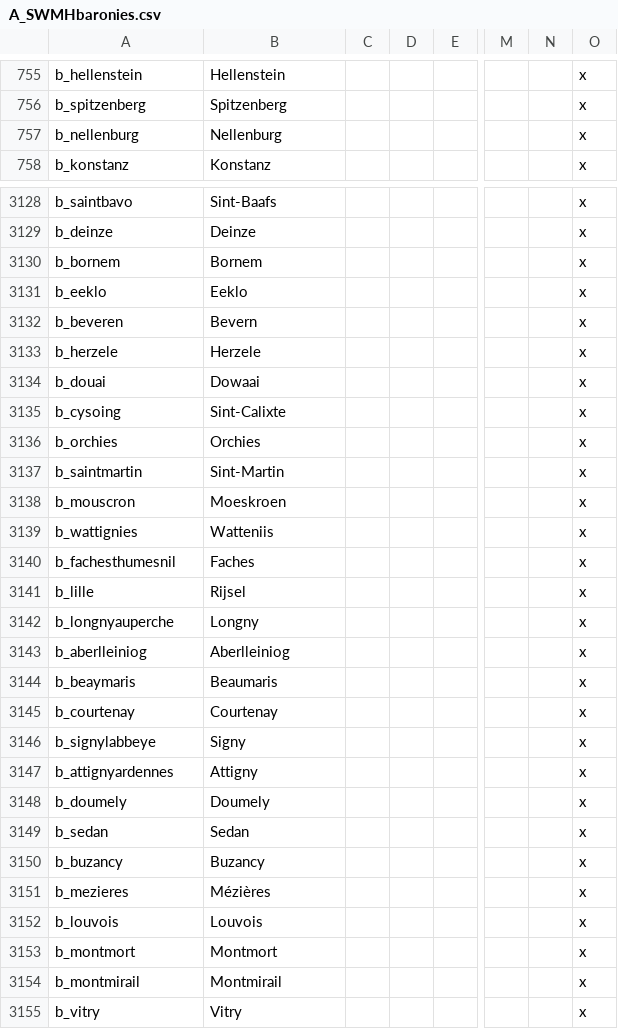
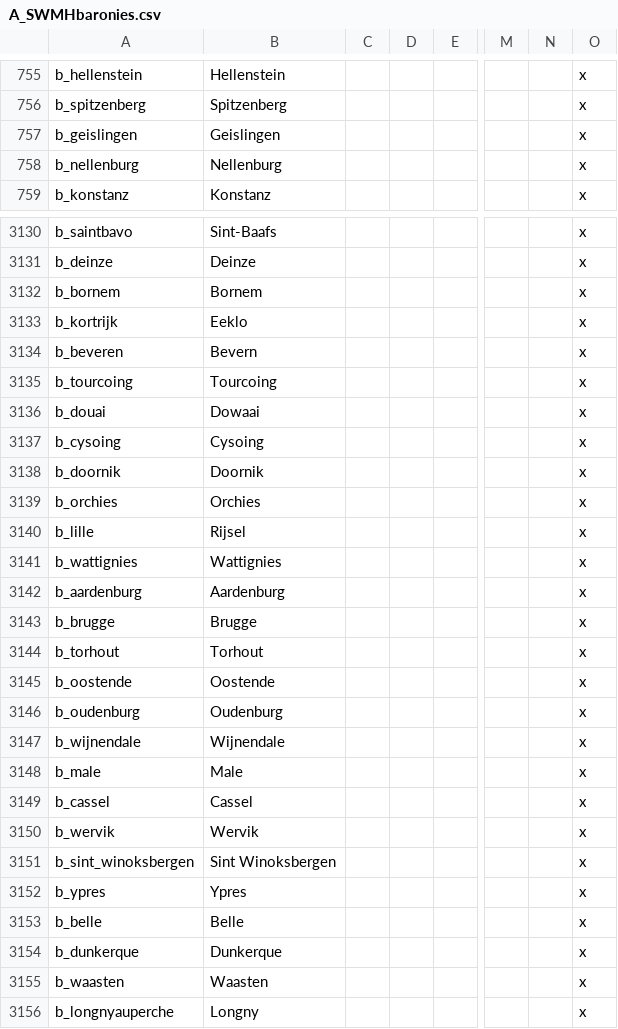
Before and after one commit to escalonn/sed2, a CSV file: build/SED2/localisation/A_SWMHbaronies.csv, drawn as a sheet; only a part is shown, gaps mark what is left out; the shorter side is filled out with more unchanged rows; removed rows and columns are numbered as before the commit, all else as after; rows hold the shown columns only; the diff covers the shown part only; the diff names each change by its address in the sheet, - before the commit and + after, or states it on an @@ line.

```diff
--- a/build/SED2/localisation/A_SWMHbaronies.csv
+++ b/build/SED2/localisation/A_SWMHbaronies.csv
+row 757: b_geislingen | Geislingen |  |  |  |  |  | x
-A3133: b_eeklo
+A3133: b_kortrijk
-row 3133: b_herzele | Herzele |  |  |  |  |  | x
+row 3135: b_tourcoing | Tourcoing |  |  |  |  |  | x
-B3137: Sint-Calixte
+B3137: Cysoing
+row 3138: b_doornik | Doornik |  |  |  |  |  | x
-row 3137: b_saintmartin | Sint-Martin |  |  |  |  |  | x
-row 3138: b_mouscron | Moeskroen |  |  |  |  |  | x
-row 3139: b_wattignies | Watteniis |  |  |  |  |  | x
-row 3140: b_fachesthumesnil | Faches |  |  |  |  |  | x
+row 3141: b_wattignies | Wattignies |  |  |  |  |  | x
+row 3142: b_aardenburg | Aardenburg |  |  |  |  |  | x
+row 3143: b_brugge | Brugge |  |  |  |  |  | x
+row 3144: b_torhout | Torhout |  |  |  |  |  | x
+row 3145: b_oostende | Oostende |  |  |  |  |  | x
+row 3146: b_oudenburg | Oudenburg |  |  |  |  |  | x
+row 3147: b_wijnendale | Wijnendale |  |  |  |  |  | x
+row 3148: b_male | Male |  |  |  |  |  | x
+row 3149: b_cassel | Cassel |  |  |  |  |  | x
+row 3150: b_wervik | Wervik |  |  |  |  |  | x
+row 3151: b_sint_winoksbergen | Sint Winoksbergen |  |  |  |  |  | x
+row 3152: b_ypres | Ypres |  |  |  |  |  | x
+row 3153: b_belle | Belle |  |  |  |  |  | x
+row 3154: b_dunkerque | Dunkerque |  |  |  |  |  | x
+row 3155: b_waasten | Waasten |  |  |  |  |  | x
```
Also changed, not shown: 6 added rows, 3 removed rows and 4 edited cells elsewhere in this file, build/SED2+EMF/localisation/0_SED+EMF.csv, build/SED2/localisation/A_DuchiesKingdomsandEmpires_de_jure.csv, 27 other files.
